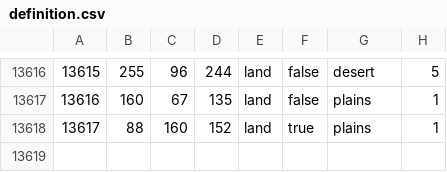
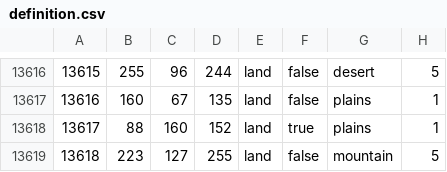
Before and after one commit to generalisofficial/tia2018, a CSV file: map/definition.csv, drawn as a sheet; only a part is shown, gaps mark what is left out.

```diff
--- a/map/definition.csv
+++ b/map/definition.csv
@@ -13618 +13618,2 @@
 13617;88;160;152;land;true;plains;1
+13618;223;127;255;land;false;mountain;5
```
Also changed, not shown: 34 other files.
